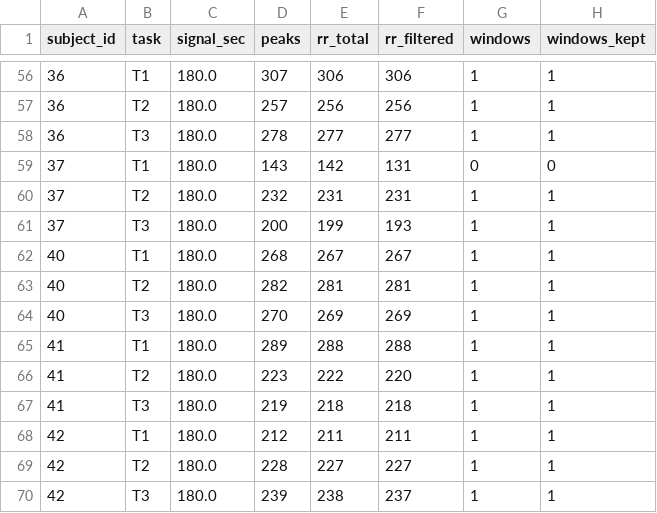
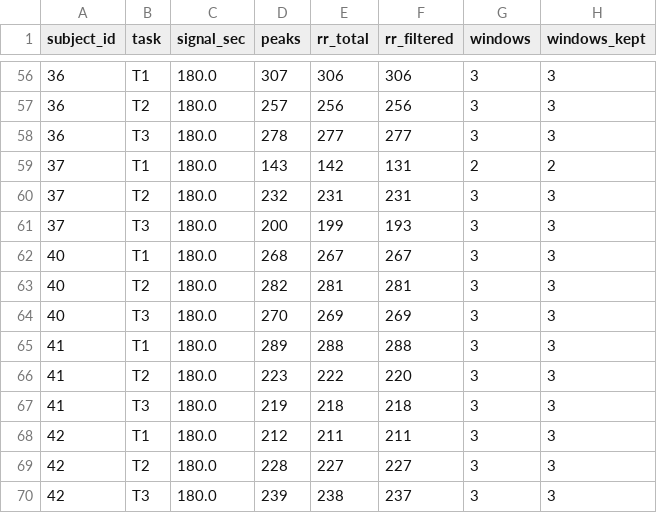
Before and after one commit to yeabwang/synheart_ubfc_testing, a CSV file: output/ubfc_task_summaries.csv, drawn as a sheet; only a part is shown, gaps mark what is left out; the diff covers the shown part only.

```diff
--- a/output/ubfc_task_summaries.csv
+++ b/output/ubfc_task_summaries.csv
@@ -56,15 +56,15 @@ subject_id,task,signal_sec,peaks,rr_total,rr_filtered,windows,windows_kept
-36,T1,180.0,307,306,306,1,1
-36,T2,180.0,257,256,256,1,1
-36,T3,180.0,278,277,277,1,1
-37,T1,180.0,143,142,131,0,0
-37,T2,180.0,232,231,231,1,1
-37,T3,180.0,200,199,193,1,1
-40,T1,180.0,268,267,267,1,1
-40,T2,180.0,282,281,281,1,1
-40,T3,180.0,270,269,269,1,1
-41,T1,180.0,289,288,288,1,1
-41,T2,180.0,223,222,220,1,1
-41,T3,180.0,219,218,218,1,1
-42,T1,180.0,212,211,211,1,1
-42,T2,180.0,228,227,227,1,1
-42,T3,180.0,239,238,237,1,1
+36,T1,180.0,307,306,306,3,3
+36,T2,180.0,257,256,256,3,3
+36,T3,180.0,278,277,277,3,3
+37,T1,180.0,143,142,131,2,2
+37,T2,180.0,232,231,231,3,3
+37,T3,180.0,200,199,193,3,3
+40,T1,180.0,268,267,267,3,3
+40,T2,180.0,282,281,281,3,3
+40,T3,180.0,270,269,269,3,3
+41,T1,180.0,289,288,288,3,3
+41,T2,180.0,223,222,220,3,3
+41,T3,180.0,219,218,218,3,3
+42,T1,180.0,212,211,211,3,3
+42,T2,180.0,228,227,227,3,3
+42,T3,180.0,239,238,237,3,3
```
Also changed, not shown: 108 edited cells elsewhere in this file, 4 other files.
